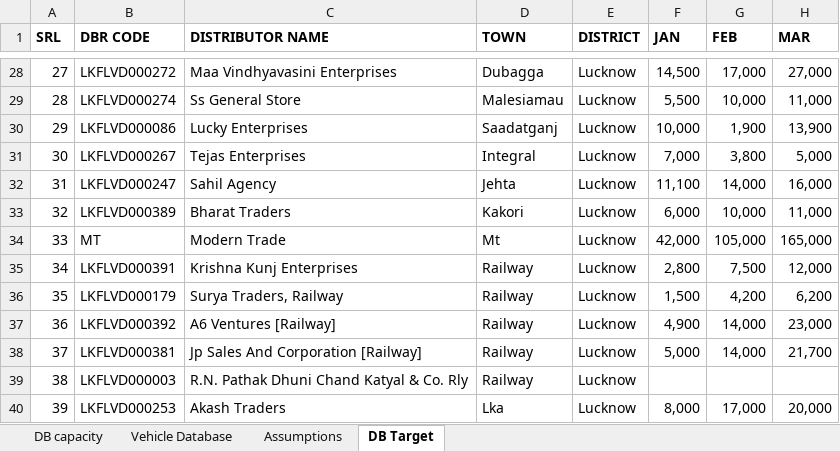
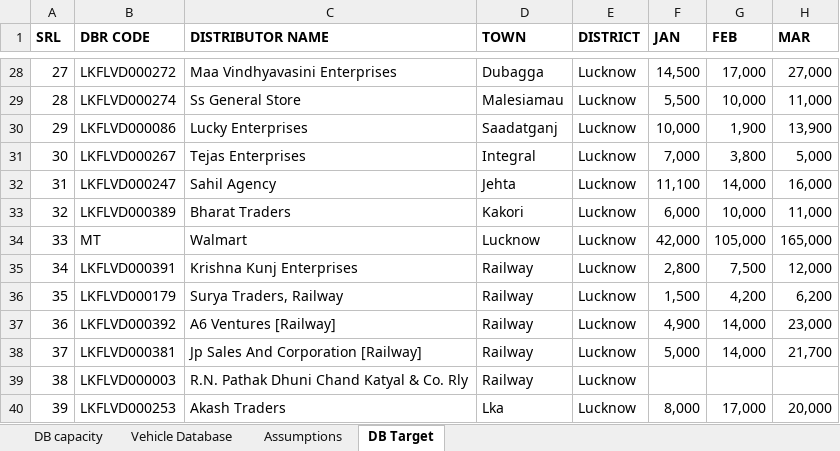
Before and after one commit to DeeAI-byte/TMS, an Excel workbook: data/Distributor_wise_Max_Vehicle_Capacity.xlsx, sheet DB Target, drawn as a sheet; only a part is shown, gaps mark what is left out; values as stored, in another font and other column widths than the file's, no borders; the diff names each change by its address in the sheet, - before the commit and + after, or states it on an @@ line.

```diff
--- a/data/Distributor_wise_Max_Vehicle_Capacity.xlsx (sheet DB Target)
+++ b/data/Distributor_wise_Max_Vehicle_Capacity.xlsx (sheet DB Target)
-C34 (DISTRIBUTOR NAME): Modern Trade
+C34 (DISTRIBUTOR NAME): Walmart
-D34 (TOWN): Mt
+D34 (TOWN): Lucknow
```
Also changed, not shown: sheet DB capacity.
